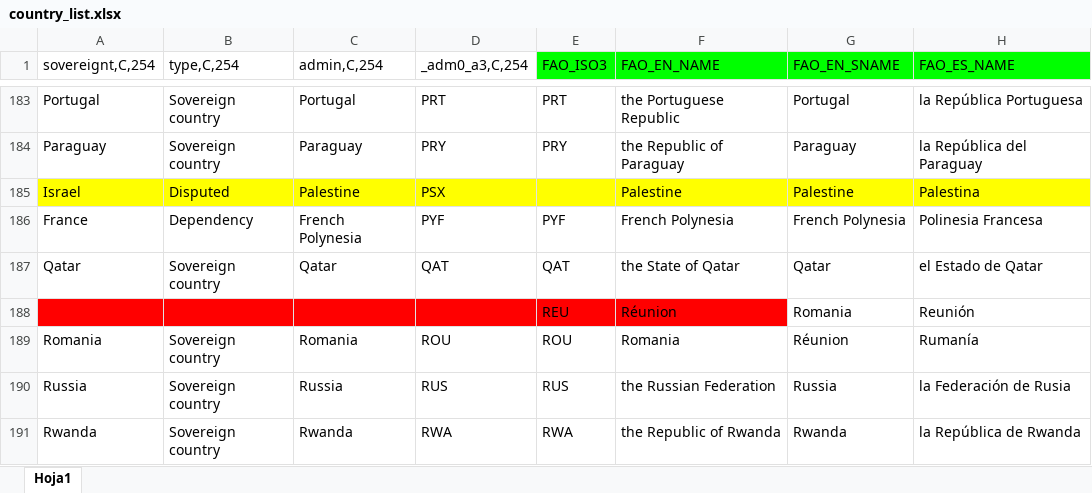
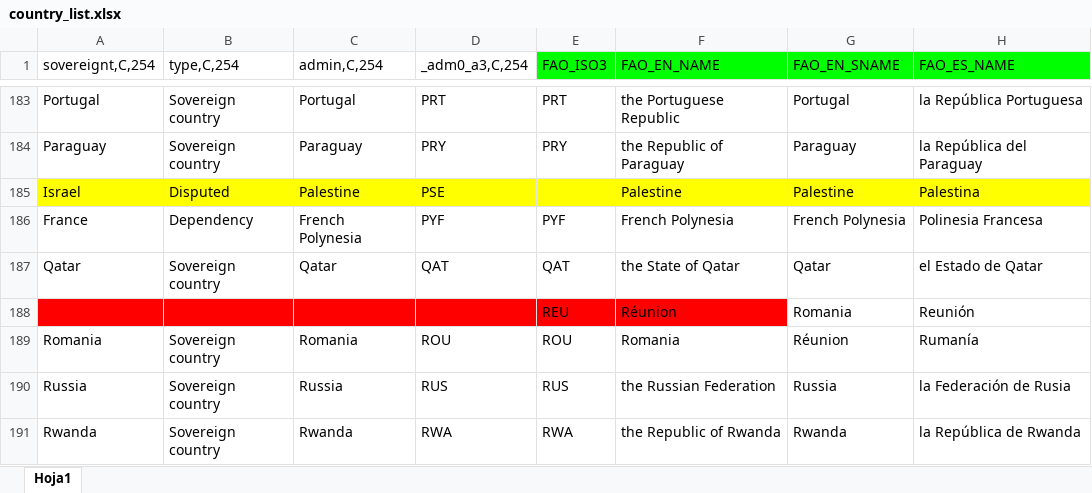
Before and after one commit to weso/landportal-importers, an Excel workbook: CountryReconciler/reconciler/files/country_list.xlsx, sheet Hoja1, drawn as a sheet; only a part is shown, gaps mark what is left out; values as stored, in another font and other column widths than the file's, no borders; charts and pictures not drawn; the diff names each change by its address in the sheet, - before the commit and + after, or states it on an @@ line.

```diff
--- a/CountryReconciler/reconciler/files/country_list.xlsx (sheet Hoja1)
+++ b/CountryReconciler/reconciler/files/country_list.xlsx (sheet Hoja1)
-D185 (_adm0_a3,C,254): PSX
+D185 (_adm0_a3,C,254): PSE
```
Also changed, not shown: charts or pictures, 1 other file.
